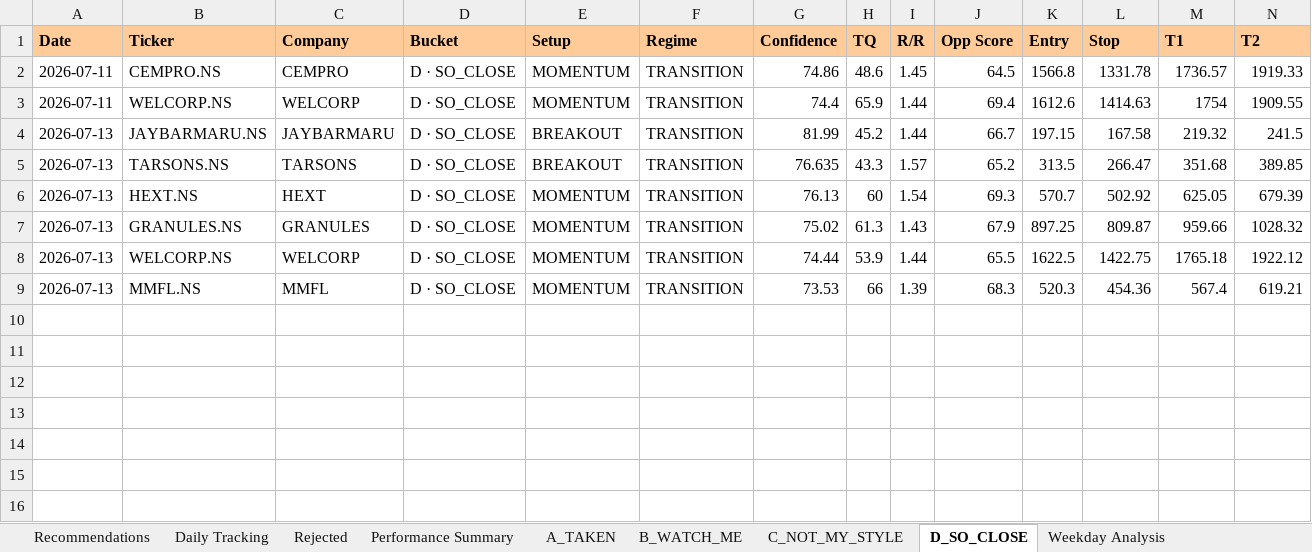
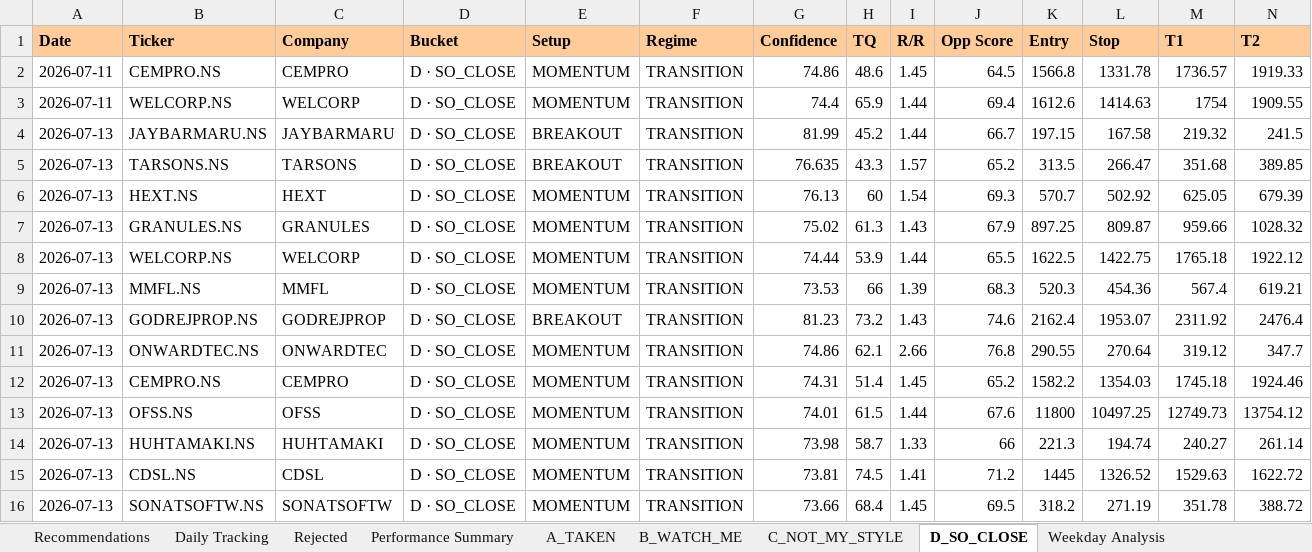
Before and after one commit to Gdsk-Sravan/Analyse-recommend-track, an Excel workbook: reports/archive/shadow_master_2026-07-13.xlsx, sheet D_SO_CLOSE, drawn as a sheet; only a part is shown; values as stored, in another font and other column widths than the file's, no borders; rows hold the shown columns only; the diff names each change by its address in the sheet, - before the commit and + after, or states it on an @@ line.

```diff
--- a/reports/archive/shadow_master_2026-07-13.xlsx (sheet D_SO_CLOSE)
+++ b/reports/archive/shadow_master_2026-07-13.xlsx (sheet D_SO_CLOSE)
+row 10: 2026-07-13 | GODREJPROP.NS | GODREJPROP | D · SO_CLOSE | BREAKOUT | TRANSITION | 81.23 | 73.2 | 1.43 | 74.6 | 2162.4 | 1953.07 | 2311.92 | 2476.4
+row 11: 2026-07-13 | ONWARDTEC.NS | ONWARDTEC | D · SO_CLOSE | MOMENTUM | TRANSITION | 74.86 | 62.1 | 2.66 | 76.8 | 290.55 | 270.64 | 319.12 | 347.7
+row 12: 2026-07-13 | CEMPRO.NS | CEMPRO | D · SO_CLOSE | MOMENTUM | TRANSITION | 74.31 | 51.4 | 1.45 | 65.2 | 1582.2 | 1354.03 | 1745.18 | 1924.46
+row 13: 2026-07-13 | OFSS.NS | OFSS | D · SO_CLOSE | MOMENTUM | TRANSITION | 74.01 | 61.5 | 1.44 | 67.6 | 11800 | 10497.25 | 12749.73 | 13754.12
+row 14: 2026-07-13 | HUHTAMAKI.NS | HUHTAMAKI | D · SO_CLOSE | MOMENTUM | TRANSITION | 73.98 | 58.7 | 1.33 | 66 | 221.3 | 194.74 | 240.27 | 261.14
+row 15: 2026-07-13 | CDSL.NS | CDSL | D · SO_CLOSE | MOMENTUM | TRANSITION | 73.81 | 74.5 | 1.41 | 71.2 | 1445 | 1326.52 | 1529.63 | 1622.72
+row 16: 2026-07-13 | SONATSOFTW.NS | SONATSOFTW | D · SO_CLOSE | MOMENTUM | TRANSITION | 73.66 | 68.4 | 1.45 | 69.5 | 318.2 | 271.19 | 351.78 | 388.72
```
Also changed, not shown: sheet Rejected, sheet Daily Tracking, sheet Recommendations, sheet B_WATCH_ME, sheet C_NOT_MY_STYLE, sheet Change_Log, 6 more sheets, other sheet tabs, 16 other files.
